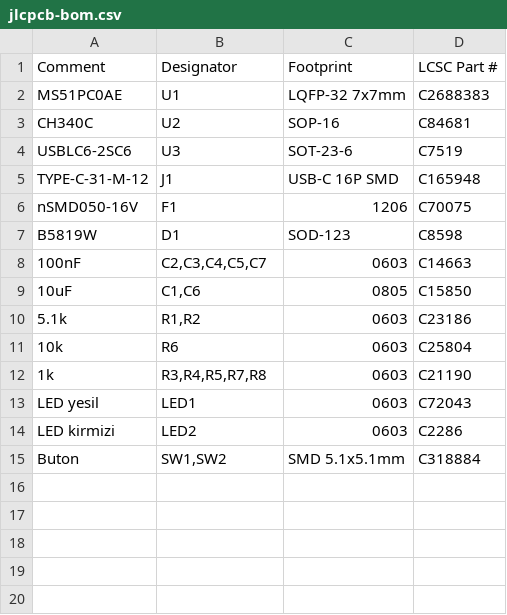
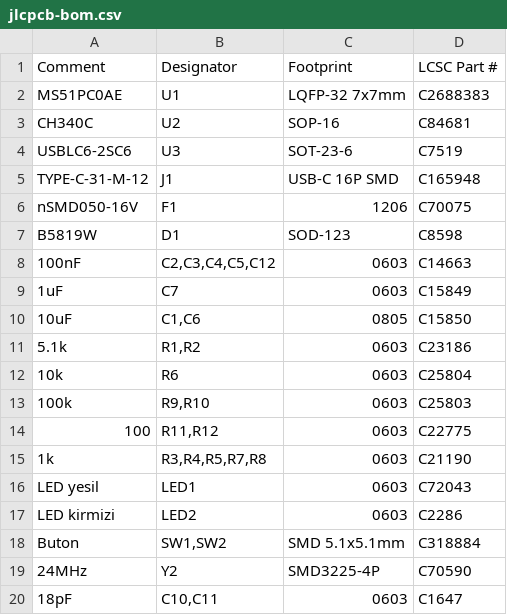
Before and after one commit to burhanbarakli/8051-kits, a CSV file: ms51_kart/uretim/jlcpcb-bom.csv, drawn as a sheet.

```diff
--- a/ms51_kart/uretim/jlcpcb-bom.csv
+++ b/ms51_kart/uretim/jlcpcb-bom.csv
@@ -7,3 +7,4 @@ nSMD050-16V,F1,1206,C70075
 B5819W,D1,SOD-123,C8598
-100nF,"C2,C3,C4,C5,C7",0603,C14663
+100nF,"C2,C3,C4,C5,C12",0603,C14663
+1uF,C7,0603,C15849
 10uF,"C1,C6",0805,C15850
@@ -11,2 +12,4 @@ B5819W,D1,SOD-123,C8598
 10k,R6,0603,C25804
+100k,"R9,R10",0603,C25803
+100,"R11,R12",0603,C22775
 1k,"R3,R4,R5,R7,R8",0603,C21190
@@ -15 +18,3 @@ LED kirmizi,LED2,0603,C2286
 Buton,"SW1,SW2",SMD 5.1x5.1mm,C318884
+24MHz,Y2,SMD3225-4P,C70590
+18pF,"C10,C11",0603,C1647
```
Also changed, not shown: ms51_kart/BOM.csv, ms51_kart/uretim/jlcpcb-cpl.csv, 46 other files.
